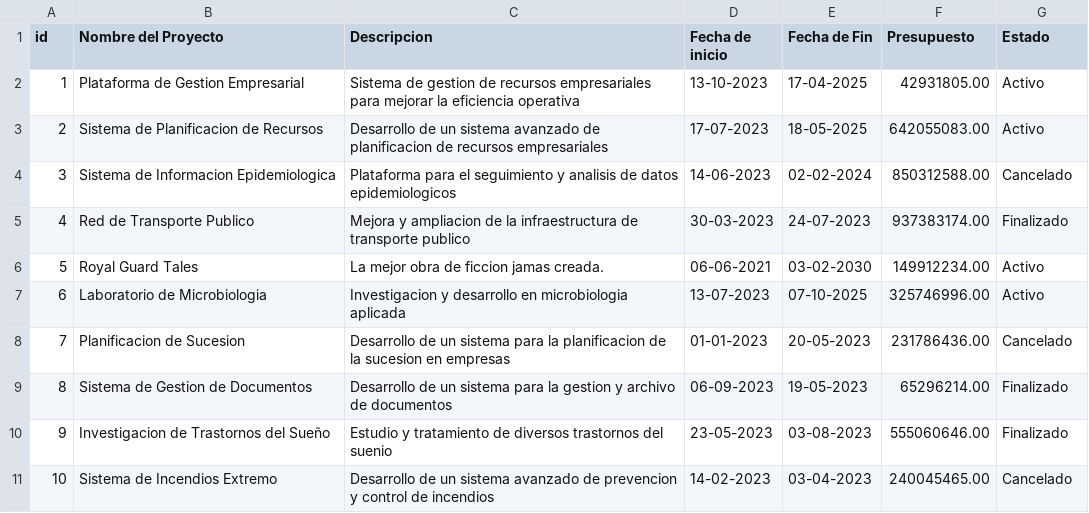
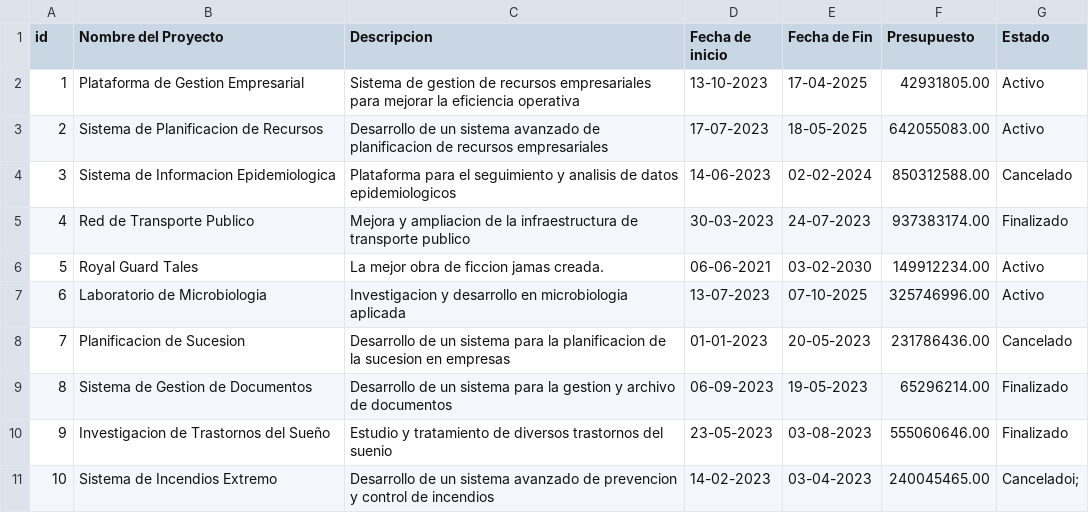
Before and after one commit to giulianolol/ClasesPythonUTN, a CSV file: Examen/Proyectos.csv, drawn as a sheet.

Commit message:
Examen punto 2

```diff
--- a/Examen/Proyectos.csv
+++ b/Examen/Proyectos.csv
@@ -10,2 +10,2 @@ id,Nombre del Proyecto,Descripcion,Fecha de inicio,Fecha de Fin,Presupuesto,Esta
 9,Investigacion de Trastornos del Sueño,Estudio y tratamiento de diversos trastornos del suenio,23-05-2023,03-08-2023,555060646.00,Finalizado
-10,Sistema de Incendios Extremo,Desarrollo de un sistema avanzado de prevencion y control de incendios,14-02-2023,03-04-2023,240045465.00,Cancelado
+10,Sistema de Incendios Extremo,Desarrollo de un sistema avanzado de prevencion y control de incendios,14-02-2023,03-04-2023,240045465.00,Canceladoi;
```
Also changed, not shown: 2 other files.
